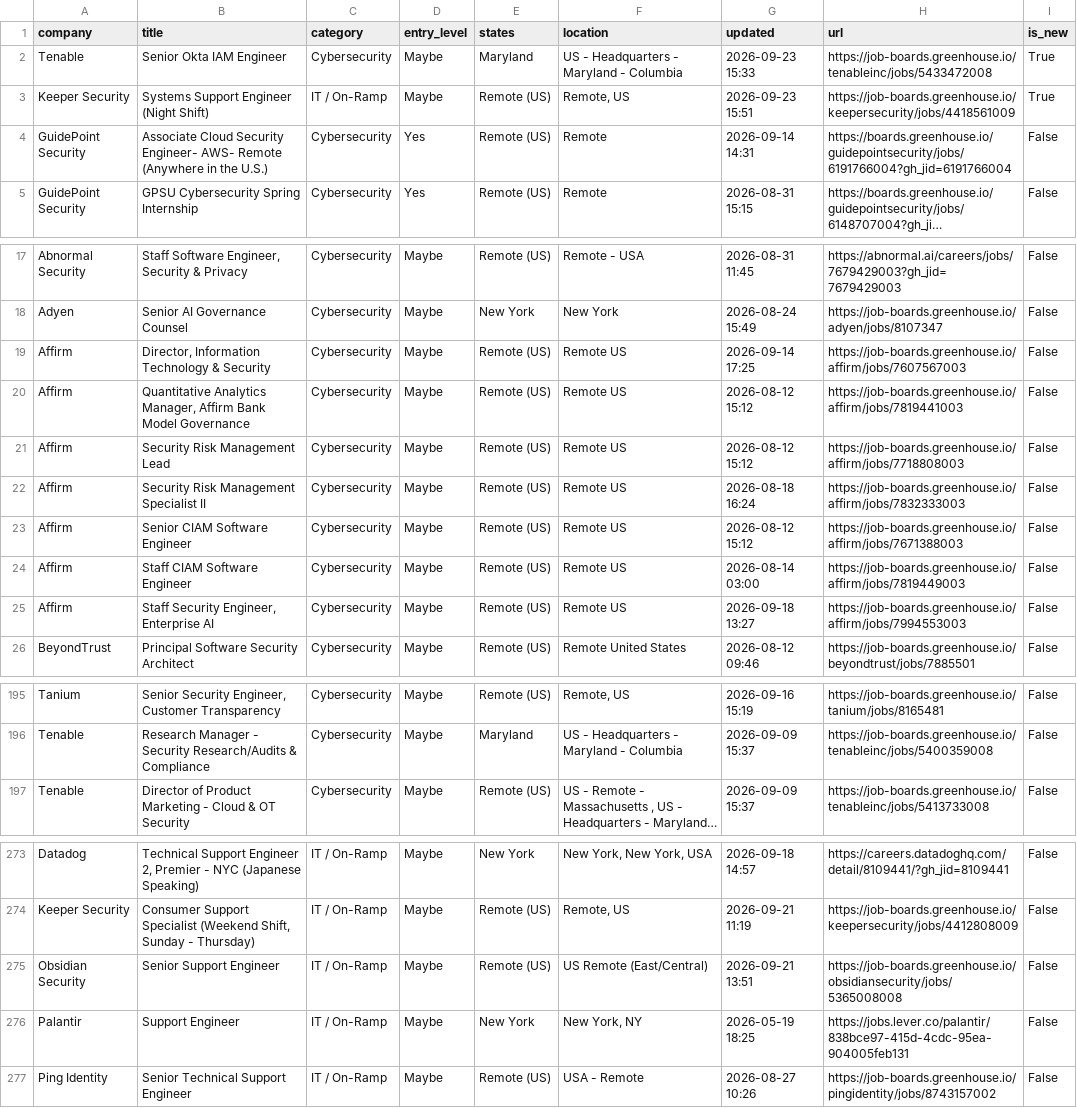
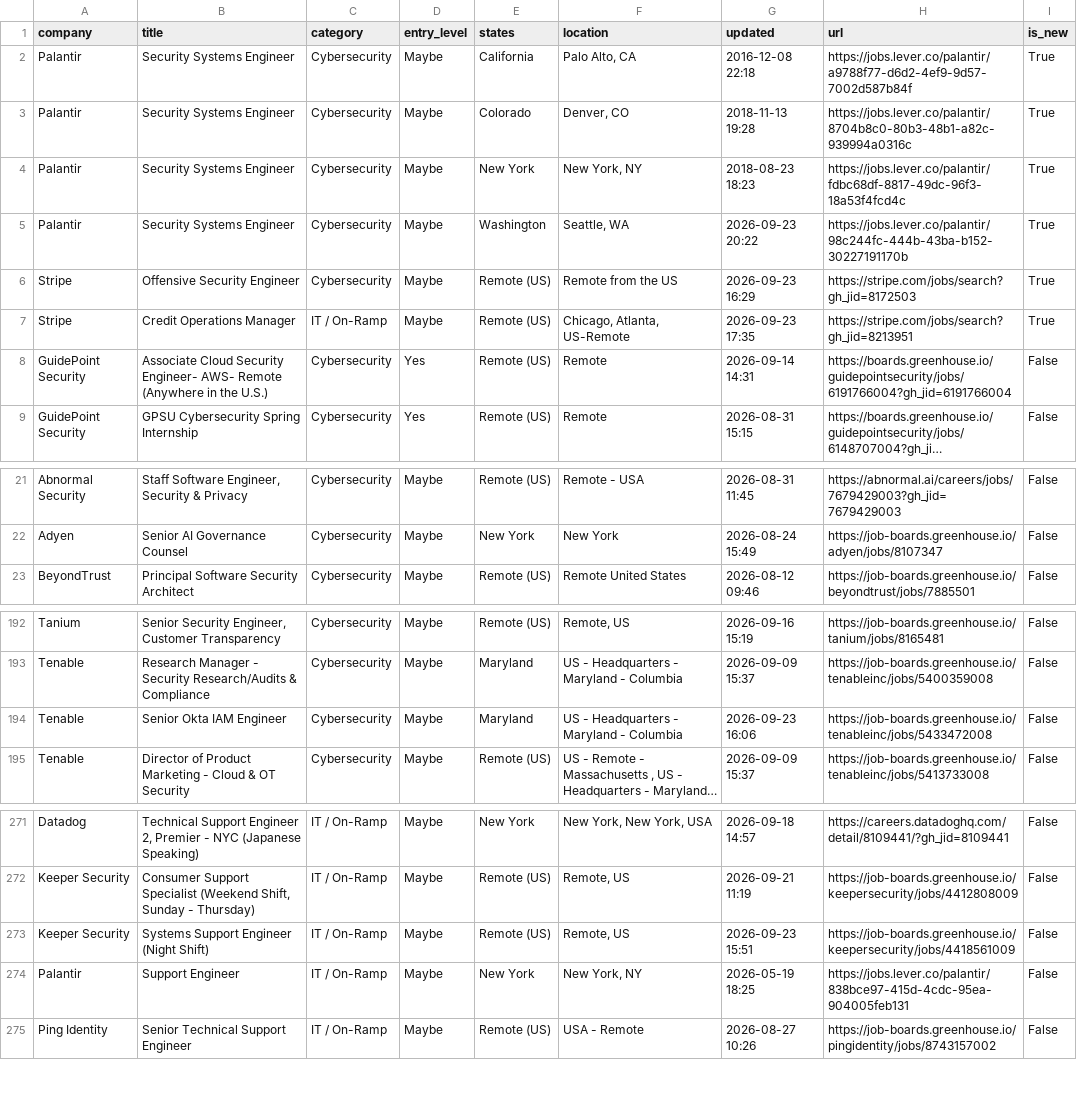
Before and after one commit to bikloz50/cybersecurity-job-tracker, a CSV file: cyber_jobs.csv, drawn as a sheet; only a part is shown, gaps mark what is left out; long unchanged cells end in …; removed rows and columns are numbered as before the commit, all else as after; the diff covers the shown part only; the diff names each change by its address in the sheet, - before the commit and + after, or states it on an @@ line.

```diff
--- a/cyber_jobs.csv
+++ b/cyber_jobs.csv
-row 2: Tenable | Senior Okta IAM Engineer | Cybersecurity | Maybe | Maryland | US - Headquarters - Maryland - Columbia | 2026-09-23 15:33 | https://job-boards.greenhouse.io/tenableinc/jobs/5433472008 | True
+row 2: Palantir | Security Systems Engineer | Cybersecurity | Maybe | California | Palo Alto, CA | 2016-12-08 22:18 | https://jobs.lever.co/palantir/a9788f77-d6d2-4ef9-9d57-7002d587b84f | True
+row 3: Palantir | Security Systems Engineer | Cybersecurity | Maybe | Colorado | Denver, CO | 2018-11-13 19:28 | https://jobs.lever.co/palantir/8704b8c0-80b3-48b1-a82c-939994a0316c | True
+row 4: Palantir | Security Systems Engineer | Cybersecurity | Maybe | New York | New York, NY | 2018-08-23 18:23 | https://jobs.lever.co/palantir/fdbc68df-8817-49dc-96f3-18a53f4fcd4c | True
+row 5: Palantir | Security Systems Engineer | Cybersecurity | Maybe | Washington | Seattle, WA | 2026-09-23 20:22 | https://jobs.lever.co/palantir/98c244fc-444b-43ba-b152-30227191170b | True
+row 6: Stripe | Offensive Security Engineer | Cybersecurity | Maybe | Remote (US) | Remote from the US | 2026-09-23 16:29 | https://stripe.com/jobs/search?gh_jid=8172503 | True
-A7 (company): Keeper Security
+A7 (company): Stripe
-B7 (title): Systems Support Engineer (Night Shift)
+B7 (title): Credit Operations Manager
-F7 (location): Remote, US
+F7 (location): Chicago, Atlanta, US-Remote
-G7 (updated): 2026-09-23 15:51
+G7 (updated): 2026-09-23 17:35
-H7 (url): https://job-boards.greenhouse.io/keepersecurity/jobs/4418561009
+H7 (url): https://stripe.com/jobs/search?gh_jid=8213951
-row 19: Affirm | Director, Information Technology & Security | Cybersecurity | Maybe | Remote (US) | Remote US | 2026-09-14 17:25 | https://job-boards.greenhouse.io/affirm/jobs/7607567003 | False
-row 20: Affirm | Quantitative Analytics Manager, Affirm Bank Model Governance | Cybersecurity | Maybe | Remote (US) | Remote US | 2026-08-12 15:12 | https://job-boards.greenhouse.io/affirm/jobs/7819441003 | False
-row 21: Affirm | Security Risk Management Lead | Cybersecurity | Maybe | Remote (US) | Remote US | 2026-08-12 15:12 | https://job-boards.greenhouse.io/affirm/jobs/7718808003 | False
-row 22: Affirm | Security Risk Management Specialist II | Cybersecurity | Maybe | Remote (US) | Remote US | 2026-08-18 16:24 | https://job-boards.greenhouse.io/affirm/jobs/7832333003 | False
-row 23: Affirm | Senior CIAM Software Engineer | Cybersecurity | Maybe | Remote (US) | Remote US | 2026-08-12 15:12 | https://job-boards.greenhouse.io/affirm/jobs/7671388003 | False
-row 24: Affirm | Staff CIAM Software Engineer | Cybersecurity | Maybe | Remote (US) | Remote US | 2026-08-14 03:00 | https://job-boards.greenhouse.io/affirm/jobs/7819449003 | False
-row 25: Affirm | Staff Security Engineer, Enterprise AI | Cybersecurity | Maybe | Remote (US) | Remote US | 2026-09-18 13:27 | https://job-boards.greenhouse.io/affirm/jobs/7994553003 | False
+row 194: Tenable | Senior Okta IAM Engineer | Cybersecurity | Maybe | Maryland | US - Headquarters - Maryland - Columbia | 2026-09-23 16:06 | https://job-boards.greenhouse.io/tenableinc/jobs/5433472008 | False
-A273 (company): Obsidian Security
+A273 (company): Keeper Security
-B273 (title): Senior Support Engineer
+B273 (title): Systems Support Engineer (Night Shift)
-F273 (location): US Remote (East/Central)
+F273 (location): Remote, US
-G273 (updated): 2026-09-21 13:51
+G273 (updated): 2026-09-23 15:51
-H273 (url): https://job-boards.greenhouse.io/obsidiansecurity/jobs/5365008008
+H273 (url): https://job-boards.greenhouse.io/keepersecurity/jobs/4418561009
```
Also changed, not shown: 1 moved row and 8 edited cells elsewhere in this file, 3 other files.
